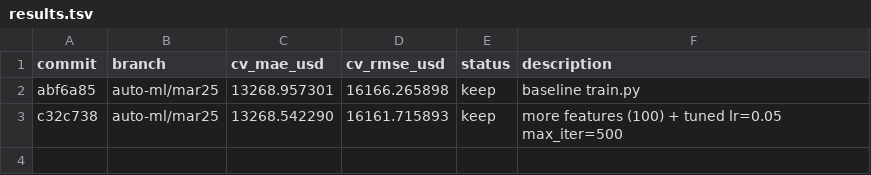
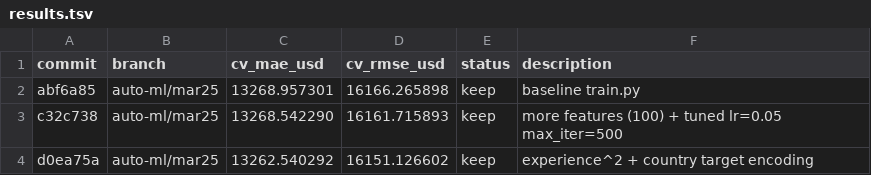
Before and after one commit to alpnix/auto-ml, a TSV file: results.tsv, drawn as a sheet; the diff names each change by its address in the sheet, - before the commit and + after, or states it on an @@ line.

Commit message:
results: auto-ml/mar25 d0ea75a

```diff
--- a/results.tsv
+++ b/results.tsv
+row 4: d0ea75a | auto-ml/mar25 | 13262.540292 | 16151.126602 | keep | experience^2 + country target encoding
```
